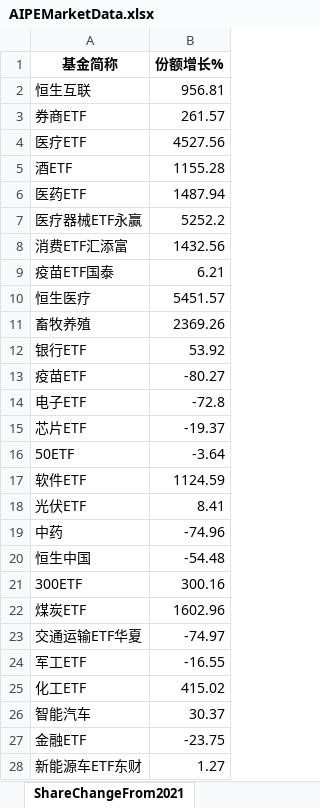
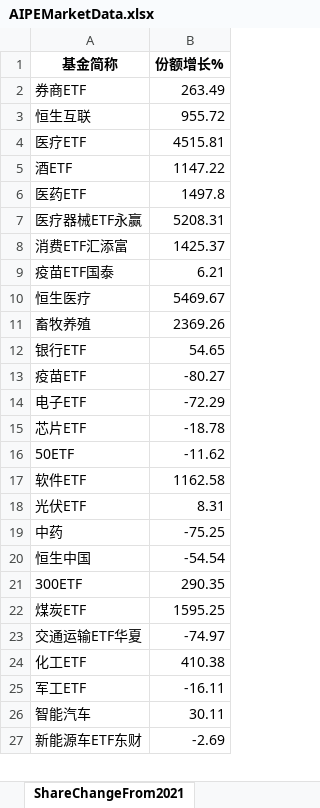
Before and after one commit to digital-era/AIPEMarketData, an Excel workbook: data/AIPEMarketData.xlsx, sheet ShareChangeFrom2021, drawn as a sheet; only a part is shown; values as stored, in another font and other column widths than the file's, no borders; removed rows and columns are numbered as before the commit, all else as after; the diff covers the shown part only; the diff names each change by its address in the sheet, - before the commit and + after, or states it on an @@ line.

```diff
--- a/data/AIPEMarketData.xlsx (sheet ShareChangeFrom2021)
+++ b/data/AIPEMarketData.xlsx (sheet ShareChangeFrom2021)
-row 2: 恒生互联 | 956.81
-B2 (份额增长%): 261.57
+B2 (份额增长%): 263.49
+row 3: 恒生互联 | 955.72
-B4 (份额增长%): 4527.56
+B4 (份额增长%): 4515.81
-B5 (份额增长%): 1155.28
+B5 (份额增长%): 1147.22
-B6 (份额增长%): 1487.94
+B6 (份额增长%): 1497.8
-B7 (份额增长%): 5252.2
+B7 (份额增长%): 5208.31
-B8 (份额增长%): 1432.56
+B8 (份额增长%): 1425.37
-B10 (份额增长%): 5451.57
+B10 (份额增长%): 5469.67
-B12 (份额增长%): 53.92
+B12 (份额增长%): 54.65
-B14 (份额增长%): -72.8
+B14 (份额增长%): -72.29
-B15 (份额增长%): -19.37
+B15 (份额增长%): -18.78
-B16 (份额增长%): -3.64
+B16 (份额增长%): -11.62
-B17 (份额增长%): 1124.59
+B17 (份额增长%): 1162.58
-B18 (份额增长%): 8.41
+B18 (份额增长%): 8.31
-B19 (份额增长%): -74.96
+B19 (份额增长%): -75.25
-B20 (份额增长%): -54.48
+B20 (份额增长%): -54.54
-B21 (份额增长%): 300.16
+B21 (份额增长%): 290.35
-B22 (份额增长%): 1602.96
+B22 (份额增长%): 1595.25
-row 24: 军工ETF | -16.55
-B24 (份额增长%): 415.02
+B24 (份额增长%): 410.38
+row 25: 军工ETF | -16.11
-B26 (份额增长%): 30.37
+B26 (份额增长%): 30.11
-row 27: 金融ETF | -23.75
-B27 (份额增长%): 1.27
+B27 (份额增长%): -2.69
```
Also changed, not shown: 8 added rows, 7 removed rows and 23 edited cells elsewhere in this sheet, sheet DistributeHotIndustry, sheet PriceThisYearChange, sheet ShareThisYearChange, sheet PriceChangeFrom2021, sheet TopStockInTopPotScore, sheet TopStockIn5DaysMainFund, 7 more sheets, 15 other files.
